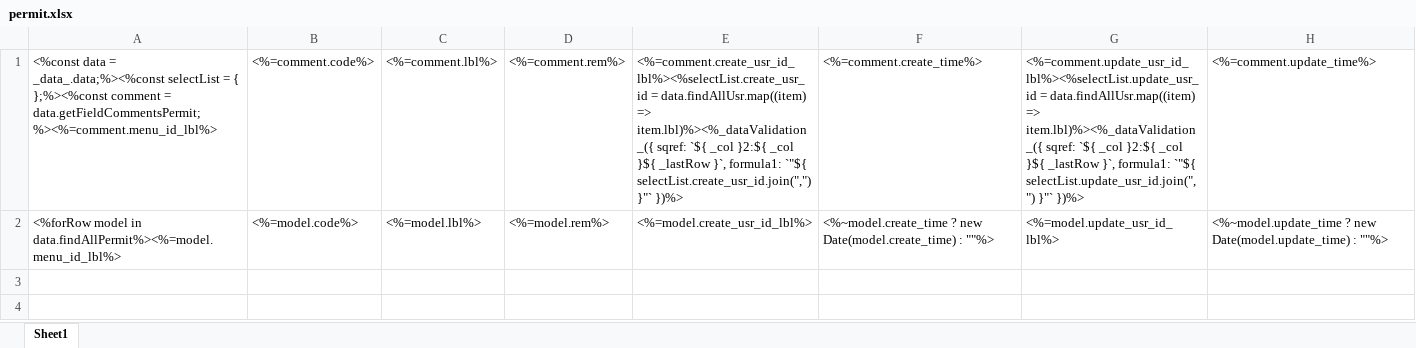
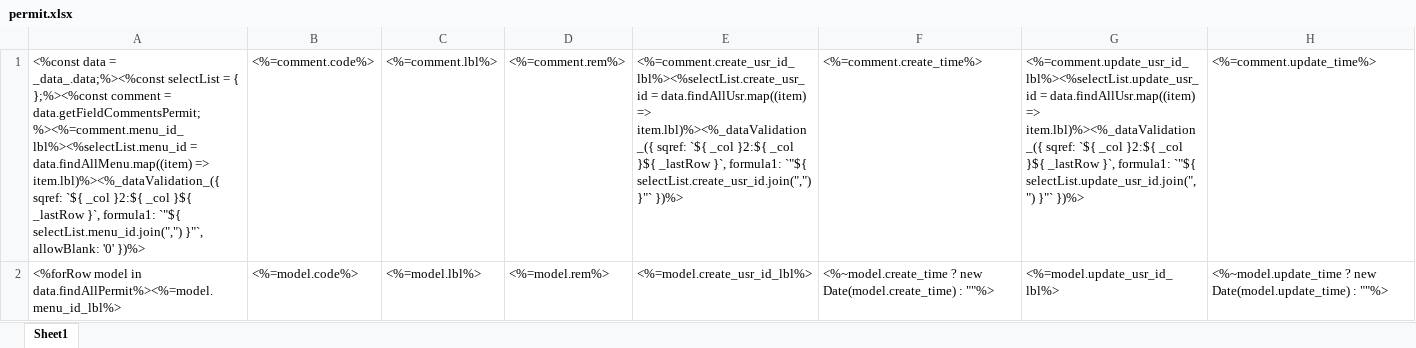
Before and after one commit to shakesoft/nest, an Excel workbook: codegen/__out__/pc/public/excel_template/base/permit.xlsx, sheet Sheet1, drawn as a sheet; values as stored, in another font and other column widths than the file's, no borders; the diff names each change by its address in the sheet, - before the commit and + after, or states it on an @@ line.

Commit message:
permit

```diff
--- a/codegen/__out__/pc/public/excel_template/base/permit.xlsx (sheet Sheet1)
+++ b/codegen/__out__/pc/public/excel_template/base/permit.xlsx (sheet Sheet1)
-A1: …comment = data.getFieldCommentsPermit;%><%=comment.menu_id_lbl%>
+A1: …comment = data.getFieldCommentsPermit;%><%=comment.menu_id_lbl%><%selectList.menu_id = data.findAllMenu.map((item) => item.lbl)%><%_dataValidation_({ sqref: `${ _col }2:${ _col }${ _lastRow }`, formula1: `"${ selectList.menu_id.join(",") }"`, allowBlank: '0' })%>
```
Also changed, not shown: codegen/__out__/pc/public/import_template/base/permit.xlsx, pc/public/excel_template/base/permit.xlsx, 4 other files.
